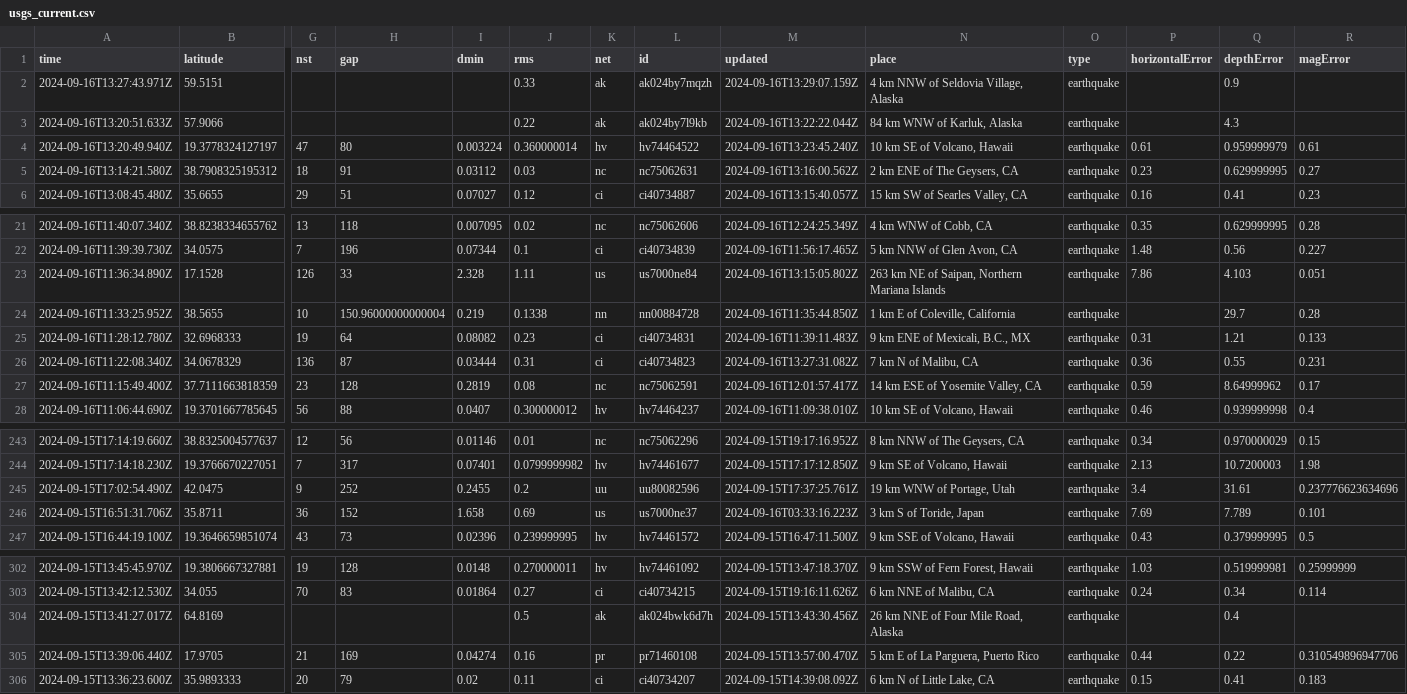
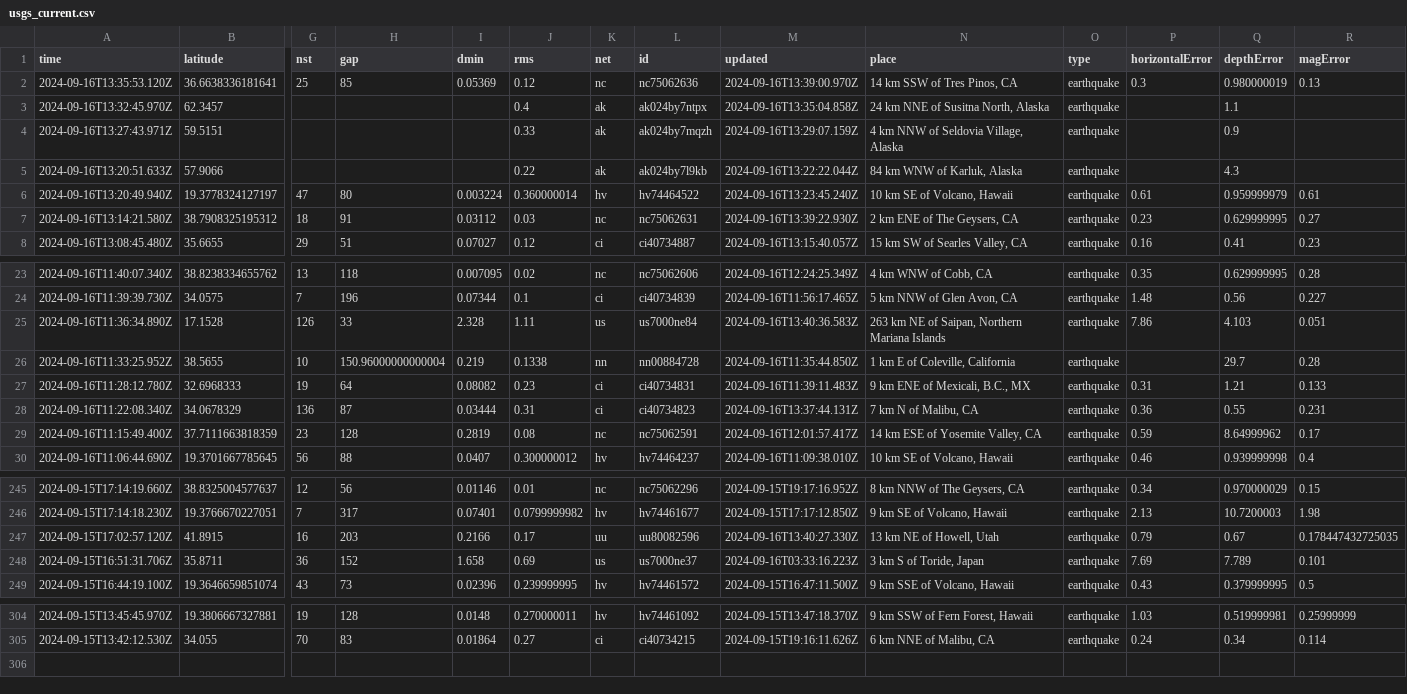
Before and after one commit to HowardTan-repo/demo-github-actions, a CSV file: usgs_current.csv, drawn as a sheet; only a part is shown, gaps mark what is left out; removed rows and columns are numbered as before the commit, all else as after; rows hold the shown columns only; the diff names each change by its address in the sheet, - before the commit and + after, or states it on an @@ line.

```diff
--- a/usgs_current.csv
+++ b/usgs_current.csv
+row 2: 2024-09-16T13:35:53.120Z | 36.6638336181641 | 25 | 85 | 0.05369 | 0.12 | nc | nc75062636 | 2024-09-16T13:39:00.970Z | 14 km SSW of Tres Pinos, CA | earthquake | 0.3 | 0.980000019 | 0.13
+row 3: 2024-09-16T13:32:45.970Z | 62.3457 |  |  |  | 0.4 | ak | ak024by7ntpx | 2024-09-16T13:35:04.858Z | 24 km NNE of Susitna North, Alaska | earthquake |  | 1.1
-M7 (updated): 2024-09-16T13:16:00.562Z
+M7 (updated): 2024-09-16T13:39:22.930Z
-M25 (updated): 2024-09-16T13:15:05.802Z
+M25 (updated): 2024-09-16T13:40:36.583Z
-M28 (updated): 2024-09-16T13:27:31.082Z
+M28 (updated): 2024-09-16T13:37:44.131Z
-row 245: 2024-09-15T17:02:54.490Z | 42.0475 | 9 | 252 | 0.2455 | 0.2 | uu | uu80082596 | 2024-09-15T17:37:25.761Z | 19 km WNW of Portage, Utah | earthquake | 3.4 | 31.61 | 0.237776623634696
+row 247: 2024-09-15T17:02:57.120Z | 41.8915 | 16 | 203 | 0.2166 | 0.17 | uu | uu80082596 | 2024-09-16T13:40:27.330Z | 13 km NE of Howell, Utah | earthquake | 0.79 | 0.67 | 0.178447432725035
-row 304: 2024-09-15T13:41:27.017Z | 64.8169 |  |  |  | 0.5 | ak | ak024bwk6d7h | 2024-09-15T13:43:30.456Z | 26 km NNE of Four Mile Road, Alaska | earthquake |  | 0.4
-row 305: 2024-09-15T13:39:06.440Z | 17.9705 | 21 | 169 | 0.04274 | 0.16 | pr | pr71460108 | 2024-09-15T13:57:00.470Z | 5 km E of La Parguera, Puerto Rico | earthquake | 0.44 | 0.22 | 0.310549896947706
-row 306: 2024-09-15T13:36:23.600Z | 35.9893333 | 20 | 79 | 0.02 | 0.11 | ci | ci40734207 | 2024-09-15T14:39:08.092Z | 6 km N of Little Lake, CA | earthquake | 0.15 | 0.41 | 0.183
```
Also changed, not shown: 1 other file.
